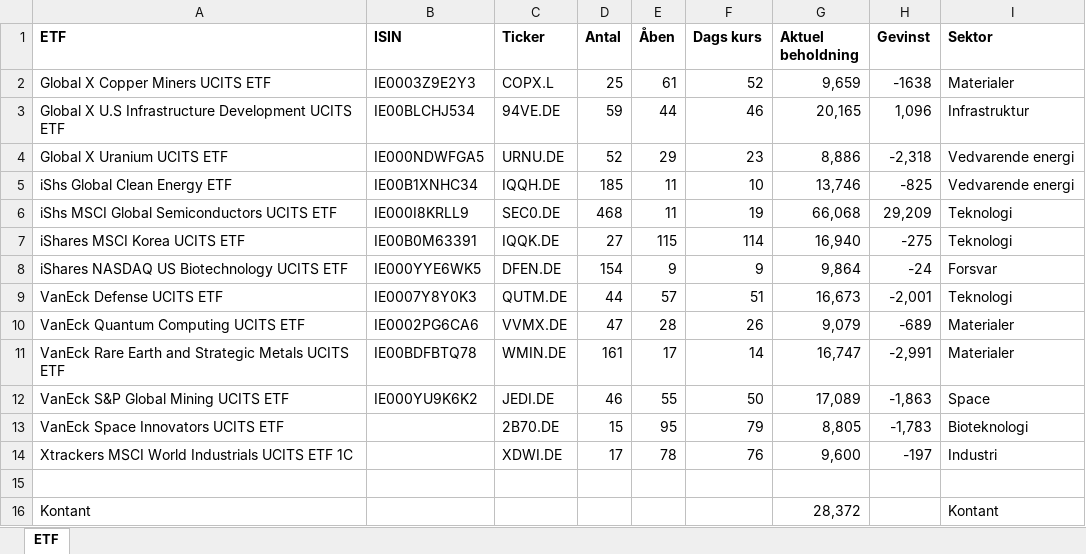
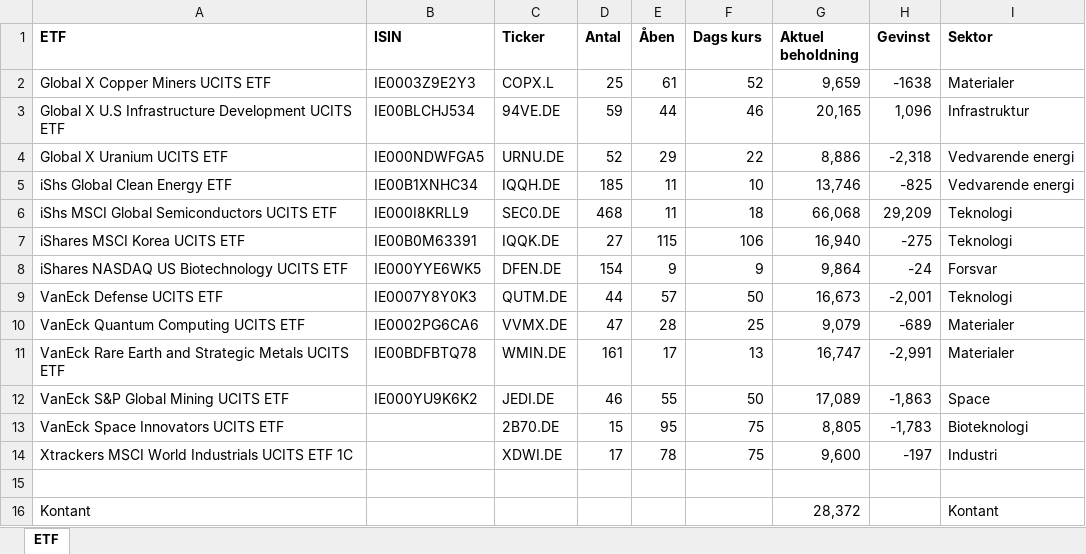
Before and after one commit to tonnirasmussen70/Momemtum-analysis, an Excel workbook: AI_ETF.xlsx, sheet ETF, drawn as a sheet; values as stored, in another font and other column widths than the file's, no borders; the diff names each change by its address in the sheet, - before the commit and + after, or states it on an @@ line.

Commit message:
Add files via upload

```diff
--- a/AI_ETF.xlsx (sheet ETF)
+++ b/AI_ETF.xlsx (sheet ETF)
-F4 (Dags kurs): 23
+F4 (Dags kurs): 22
-F6 (Dags kurs): 19
+F6 (Dags kurs): 18
-F7 (Dags kurs): 114
+F7 (Dags kurs): 106
-F9 (Dags kurs): 51
+F9 (Dags kurs): 50
-F10 (Dags kurs): 26
+F10 (Dags kurs): 25
-F11 (Dags kurs): 14
+F11 (Dags kurs): 13
-F13 (Dags kurs): 79
+F13 (Dags kurs): 75
-F14 (Dags kurs): 76
+F14 (Dags kurs): 75
```
